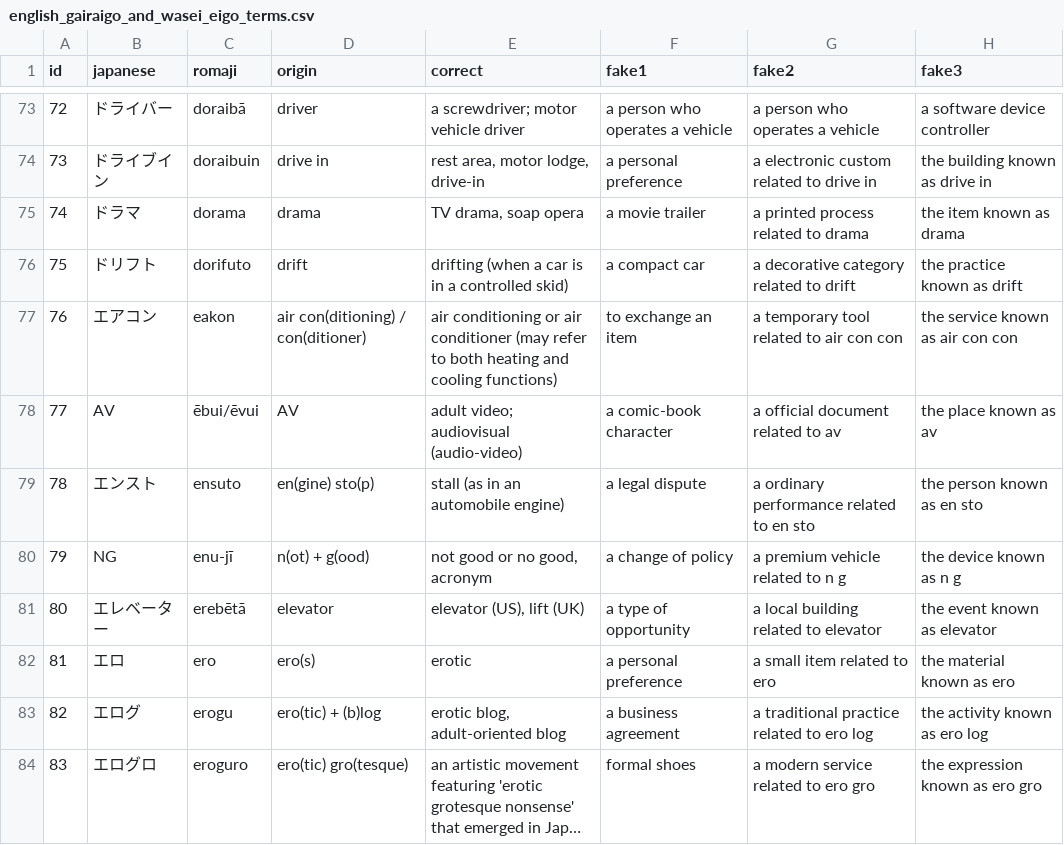
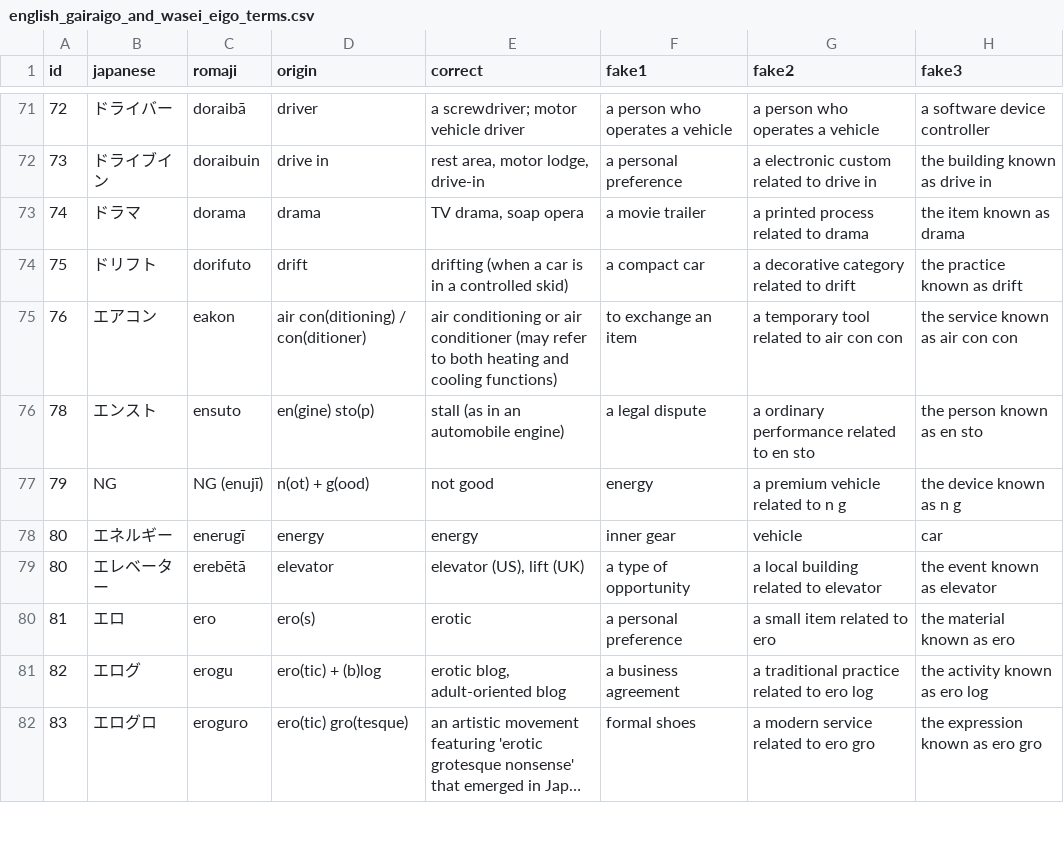
Before and after one commit to franzutermohlen/gairaigo_guess, a CSV file: public/english_gairaigo_and_wasei_eigo_terms.csv, drawn as a sheet; only a part is shown, gaps mark what is left out; long unchanged cells end in …; removed rows and columns are numbered as before the commit, all else as after; the diff covers the shown part only; the diff names each change by its address in the sheet, - before the commit and + after, or states it on an @@ line.

```diff
--- a/public/english_gairaigo_and_wasei_eigo_terms.csv
+++ b/public/english_gairaigo_and_wasei_eigo_terms.csv
-row 78: 77 | AV | ēbui/ēvui | AV | adult video; audiovisual (audio-video) | a comic-book character | a official document related to av | the place known as av
-C77 (romaji): enu-jī
+C77 (romaji): NG (enujī)
-E77 (correct): not good or no good, acronym
+E77 (correct): not good
-F77 (fake1): a change of policy
+F77 (fake1): energy
+row 78: 80 | エネルギー | enerugī | energy | energy | inner gear | vehicle | car
```
Also changed, not shown: 7 added rows, 8 removed rows, 51 edited cells and row numbers in column A elsewhere in this file, 4 other files.
